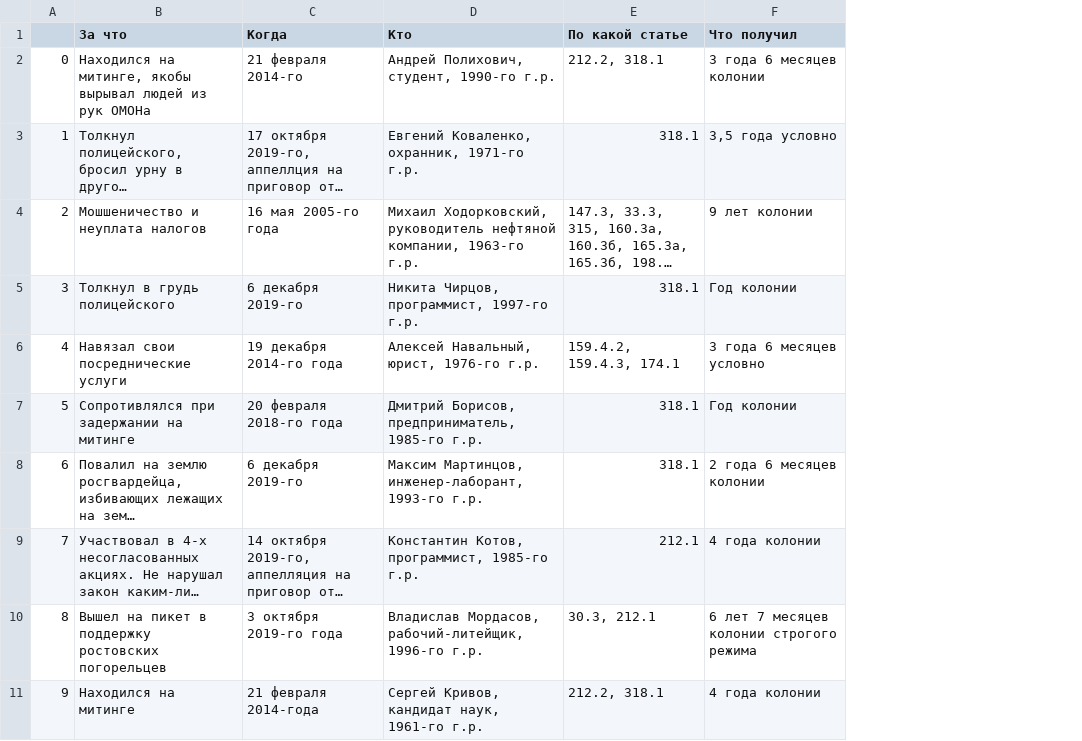
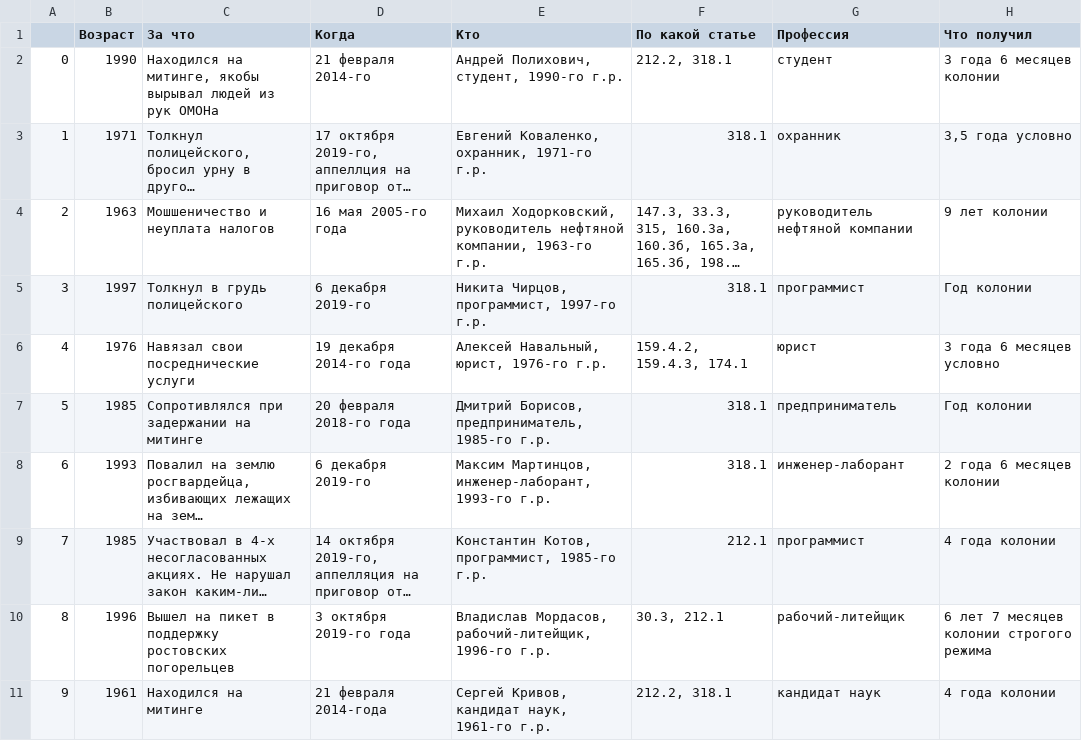
Before and after one commit to r-classes/dh-hackathon-2019-2020-abnormal_distribution, a TSV file: poslednee_slovo_python_ver.tsv, drawn as a sheet; only a part is shown; long unchanged cells end in …; the diff names each change by its address in the sheet, - before the commit and + after, or states it on an @@ line.

Commit message:
какова твоя профессия и год рождения?

```diff
--- a/poslednee_slovo_python_ver.tsv
+++ b/poslednee_slovo_python_ver.tsv
+column B (Возраст), rows 2-11: 1990 | 1971 | 1963 | 1997 | 1976 | 1985 | 1993 | 1985 | 1996 | 1961
+column G (Профессия), rows 2-11: студент | охранник | руководитель нефтяной компании | программист | юрист | предприниматель | инженер-лаборант | программист | рабочий-литейщик | кандидат наук
```
Also changed, not shown: 1 other file.
